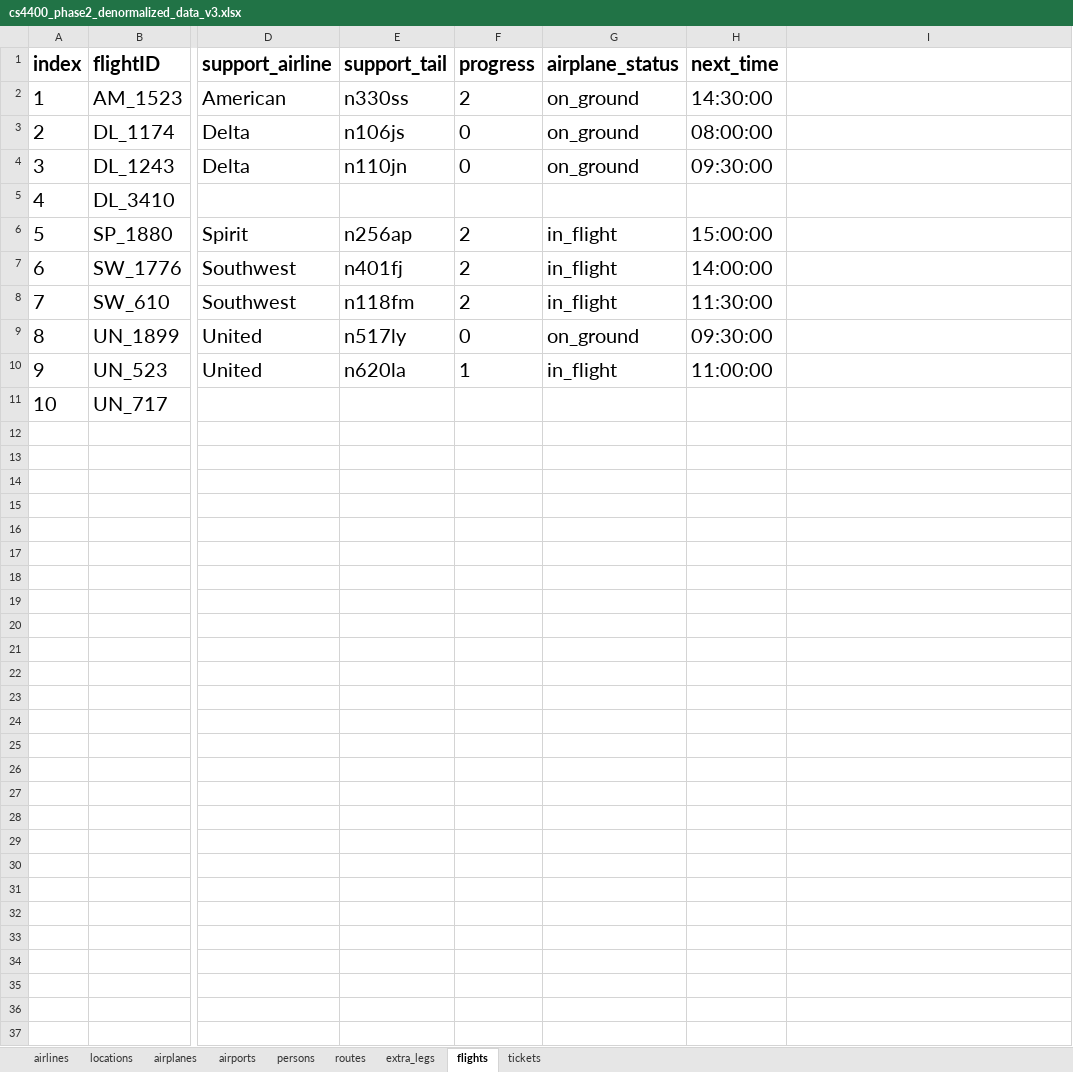
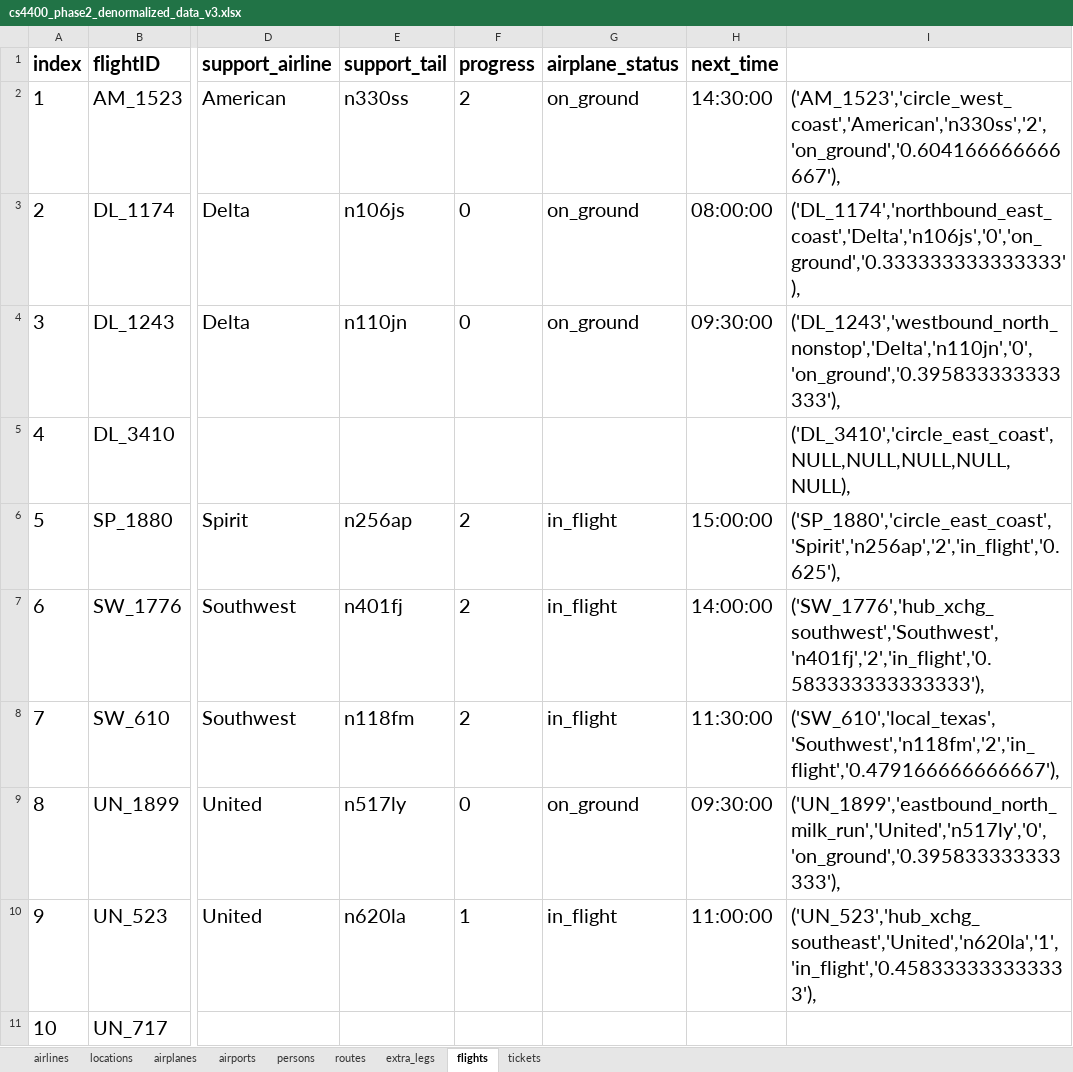
Before and after one commit to akhilkammila/CS4400Project, an Excel workbook: cs4400_phase2_denormalized_data_v3.xlsx, sheet flights, drawn as a sheet; only a part is shown, gaps mark what is left out; values as stored, in another font and other column widths than the file's, no borders; the diff names each change by its address in the sheet, - before the commit and + after, or states it on an @@ line.

```diff
--- a/cs4400_phase2_denormalized_data_v3.xlsx (sheet flights)
+++ b/cs4400_phase2_denormalized_data_v3.xlsx (sheet flights)
-I2: (empty)
+I2: ('AM_1523','circle_west_coast','American','n330ss','2','on_ground','0.604166666666667'),
-I3: (empty)
+I3: ('DL_1174','northbound_east_coast','Delta','n106js','0','on_ground','0.333333333333333'),
-I4: (empty)
+I4: ('DL_1243','westbound_north_nonstop','Delta','n110jn','0','on_ground','0.395833333333333'),
-I5: (empty)
+I5: ('DL_3410','circle_east_coast',NULL,NULL,NULL,NULL,NULL),
-I6: (empty)
+I6: ('SP_1880','circle_east_coast','Spirit','n256ap','2','in_flight','0.625'),
-I7: (empty)
+I7: ('SW_1776','hub_xchg_southwest','Southwest','n401fj','2','in_flight','0.583333333333333'),
-I8: (empty)
+I8: ('SW_610','local_texas','Southwest','n118fm','2','in_flight','0.479166666666667'),
-I9: (empty)
+I9: ('UN_1899','eastbound_north_milk_run','United','n517ly','0','on_ground','0.395833333333333'),
-I10: (empty)
+I10: ('UN_523','hub_xchg_southeast','United','n620la','1','in_flight','0.458333333333333'),
```
Also changed, not shown: sheet airports, sheet persons, sheet locations, sheet airplanes, sheet routes, sheet airlines, 2 more sheets, 5 other files.
